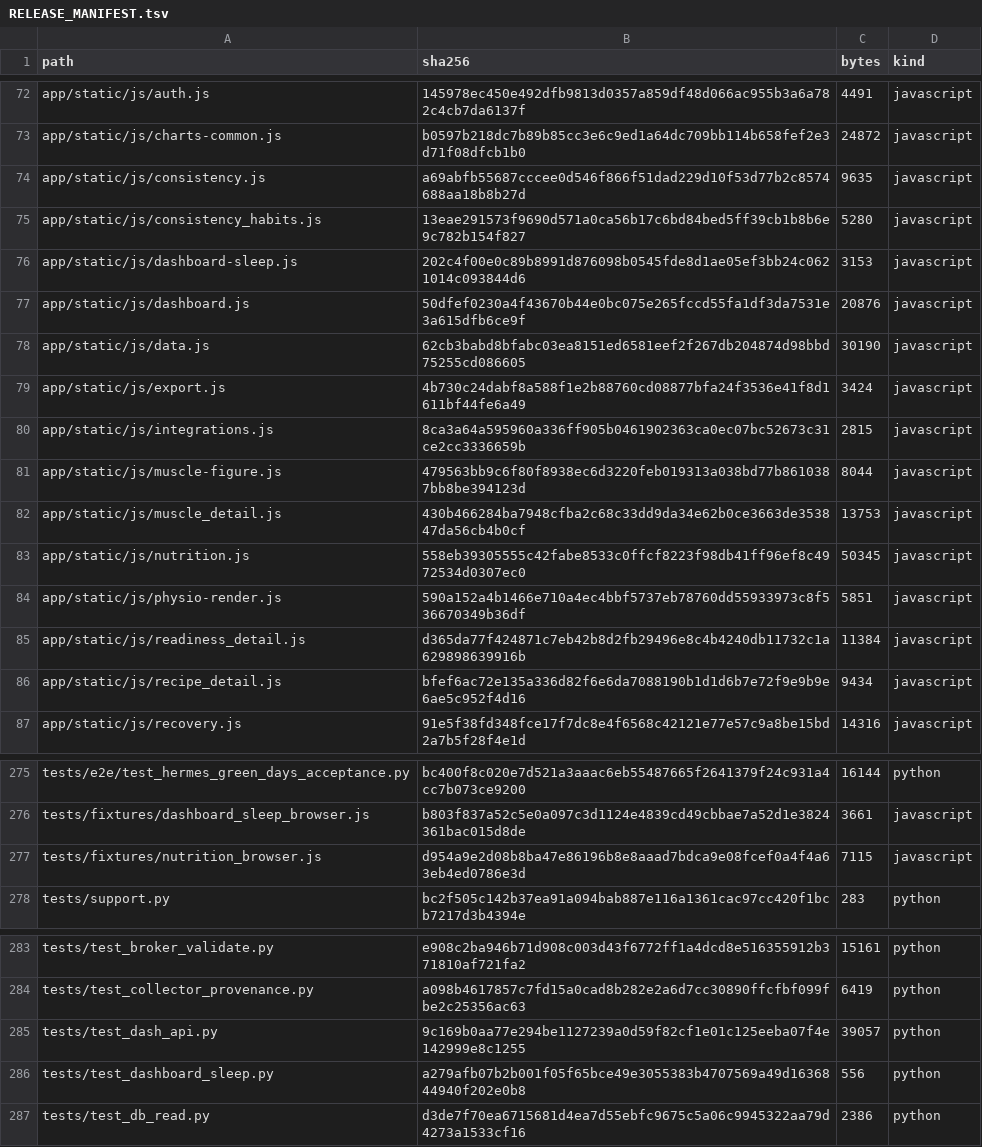
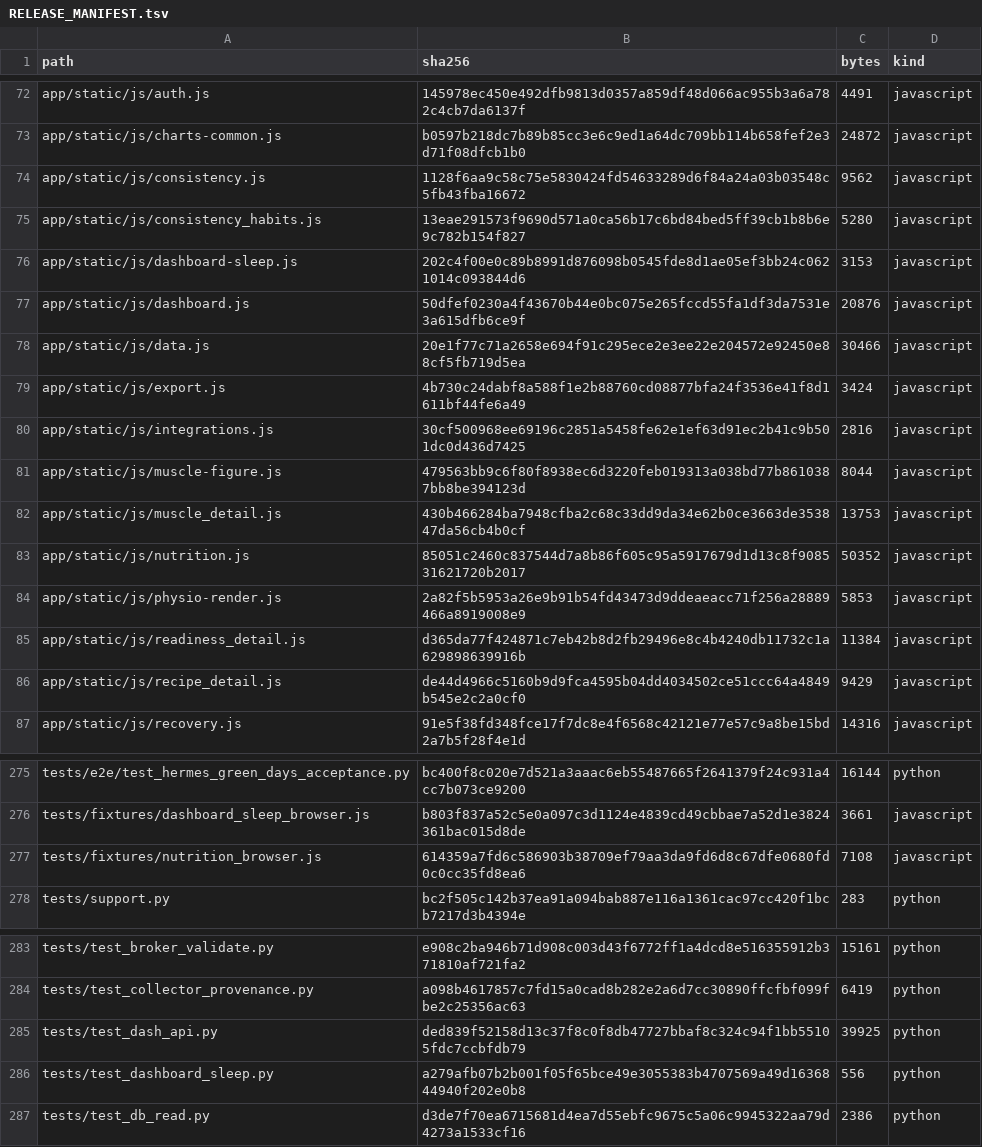
Before and after one commit to Oglaf/Open-Health-Atlas, a TSV file: RELEASE_MANIFEST.tsv, drawn as a sheet; only a part is shown, gaps mark what is left out; the diff covers the shown part only.

```diff
--- a/RELEASE_MANIFEST.tsv
+++ b/RELEASE_MANIFEST.tsv
@@ -73,3 +73,3 @@ app/static/js/auth.js	145978ec450e492dfb9813d0357a859df48d066ac955b3a6a782c4cb7d
 app/static/js/charts-common.js	b0597b218dc7b89b85cc3e6c9ed1a64dc709bb114b658fef2e3d71f08dfcb1b0	24872	javascript
-app/static/js/consistency.js	a69abfb55687cccee0d546f866f51dad229d10f53d77b2c8574688aa18b8b27d	9635	javascript
+app/static/js/consistency.js	1128f6aa9c58c75e5830424fd54633289d6f84a24a03b03548c5fb43fba16672	9562	javascript
 app/static/js/consistency_habits.js	13eae291573f9690d571a0ca56b17c6bd84bed5ff39cb1b8b6e9c782b154f827	5280	javascript
@@ -77,11 +77,11 @@ app/static/js/dashboard-sleep.js	202c4f00e0c89b8991d876098b0545fde8d1ae05ef3bb24
 app/static/js/dashboard.js	50dfef0230a4f43670b44e0bc075e265fccd55fa1df3da7531e3a615dfb6ce9f	20876	javascript
-app/static/js/data.js	62cb3babd8bfabc03ea8151ed6581eef2f267db204874d98bbd75255cd086605	30190	javascript
+app/static/js/data.js	20e1f77c71a2658e694f91c295ece2e3ee22e204572e92450e88cf5fb719d5ea	30466	javascript
 app/static/js/export.js	4b730c24dabf8a588f1e2b88760cd08877bfa24f3536e41f8d1611bf44fe6a49	3424	javascript
-app/static/js/integrations.js	8ca3a64a595960a336ff905b0461902363ca0ec07bc52673c31ce2cc3336659b	2815	javascript
+app/static/js/integrations.js	30cf500968ee69196c2851a5458fe62e1ef63d91ec2b41c9b501dc0d436d7425	2816	javascript
 app/static/js/muscle-figure.js	479563bb9c6f80f8938ec6d3220feb019313a038bd77b8610387bb8be394123d	8044	javascript
 app/static/js/muscle_detail.js	430b466284ba7948cfba2c68c33dd9da34e62b0ce3663de353847da56cb4b0cf	13753	javascript
-app/static/js/nutrition.js	558eb39305555c42fabe8533c0ffcf8223f98db41ff96ef8c4972534d0307ec0	50345	javascript
-app/static/js/physio-render.js	590a152a4b1466e710a4ec4bbf5737eb78760dd55933973c8f536670349b36df	5851	javascript
+app/static/js/nutrition.js	85051c2460c837544d7a8b86f605c95a5917679d1d13c8f908531621720b2017	50352	javascript
+app/static/js/physio-render.js	2a82f5b5953a26e9b91b54fd43473d9ddeaeacc71f256a28889466a8919008e9	5853	javascript
 app/static/js/readiness_detail.js	d365da77f424871c7eb42b8d2fb29496e8c4b4240db11732c1a629898639916b	11384	javascript
-app/static/js/recipe_detail.js	bfef6ac72e135a336d82f6e6da7088190b1d1d6b7e72f9e9b9e6ae5c952f4d16	9434	javascript
+app/static/js/recipe_detail.js	de44d4966c5160b9d9fca4595b04dd4034502ce51ccc64a4849b545e2c2a0cf0	9429	javascript
 app/static/js/recovery.js	91e5f38fd348fce17f7dc8e4f6568c42121e77e57c9a8be15bd2a7b5f28f4e1d	14316	javascript
@@ -276,3 +276,3 @@ tests/e2e/test_hermes_green_days_acceptance.py	bc400f8c020e7d521a3aaac6eb5548766
 tests/fixtures/dashboard_sleep_browser.js	b803f837a52c5e0a097c3d1124e4839cd49cbbae7a52d1e3824361bac015d8de	3661	javascript
-tests/fixtures/nutrition_browser.js	d954a9e2d08b8ba47e86196b8e8aaad7bdca9e08fcef0a4f4a63eb4ed0786e3d	7115	javascript
+tests/fixtures/nutrition_browser.js	614359a7fd6c586903b38709ef79aa3da9fd6d8c67dfe0680fd0c0cc35fd8ea6	7108	javascript
 tests/support.py	bc2f505c142b37ea91a094bab887e116a1361cac97cc420f1bcb7217d3b4394e	283	python
@@ -284,3 +284,3 @@ tests/test_broker_validate.py	e908c2ba946b71d908c003d43f6772ff1a4dcd8e516355912b
 tests/test_collector_provenance.py	a098b4617857c7fd15a0cad8b282e2a6d7cc30890ffcfbf099fbe2c25356ac63	6419	python
-tests/test_dash_api.py	9c169b0aa77e294be1127239a0d59f82cf1e01c125eeba07f4e142999e8c1255	39057	python
+tests/test_dash_api.py	ded839f52158d13c37f8c0f8db47727bbaf8c324c94f1bb55105fdc7ccbfdb79	39925	python
 tests/test_dashboard_sleep.py	a279afb07b2b001f05f65bce49e3055383b4707569a49d1636844940f202e0b8	556	python
```
Also changed, not shown: 20 edited cells elsewhere in this file, 18 other files.
